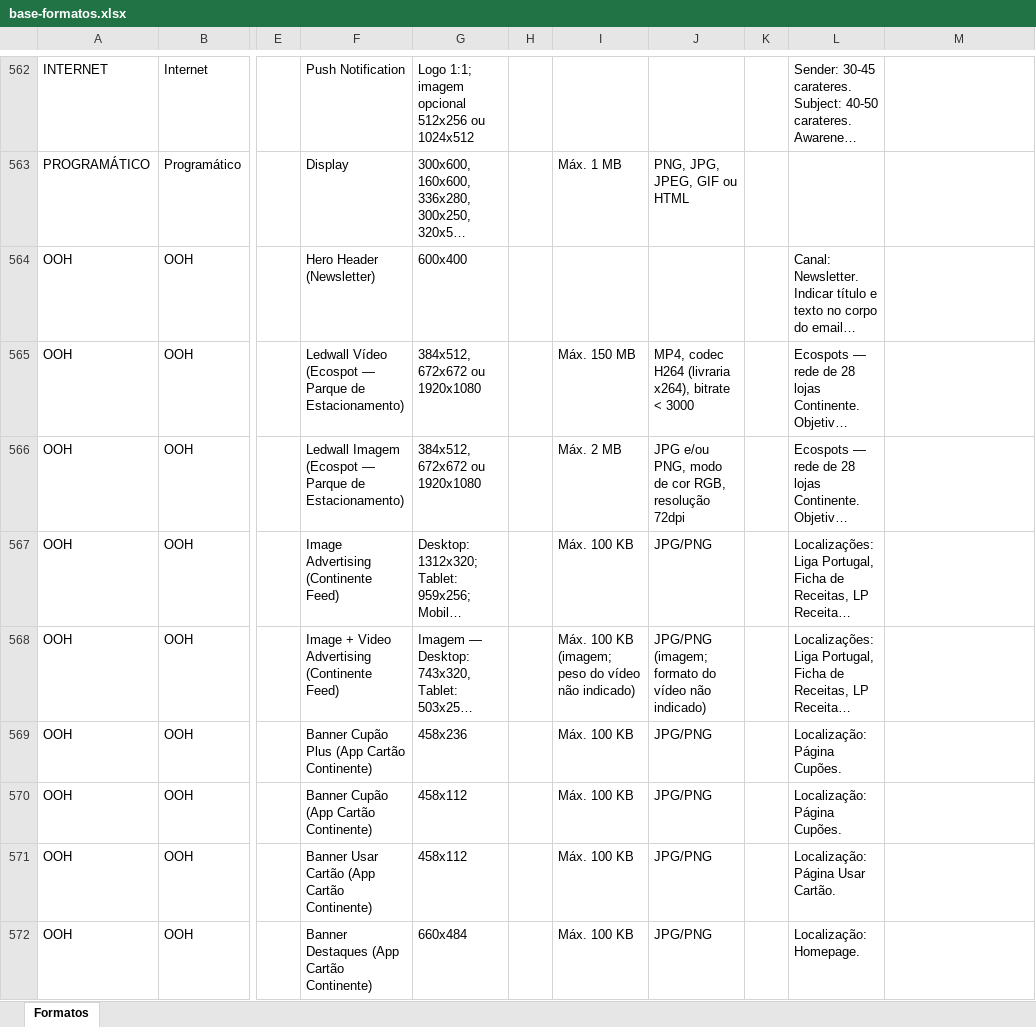
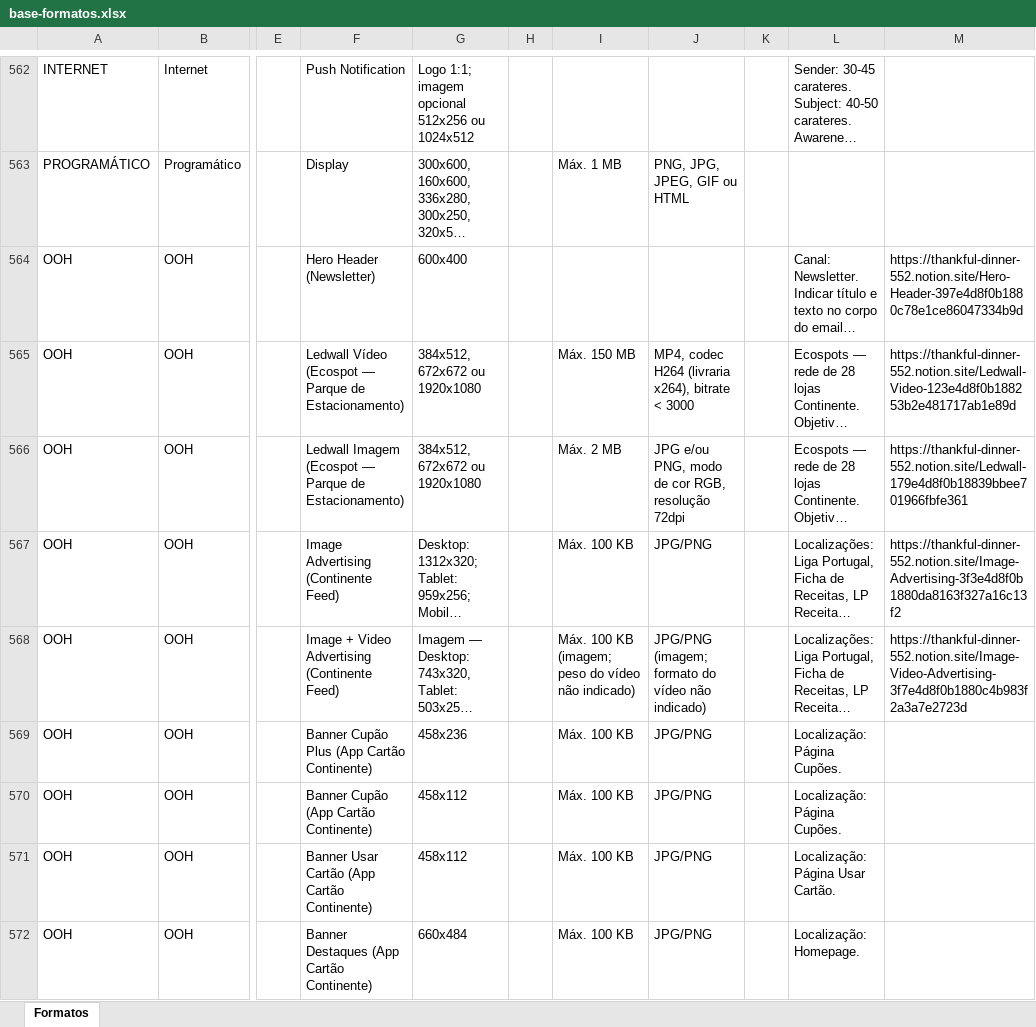
Before and after one commit to claudiarosa00/MS-Builder, an Excel workbook: data/base-formatos.xlsx, sheet Formatos, drawn as a sheet; only a part is shown, gaps mark what is left out; long unchanged cells end in …; values as stored, in another font and other column widths than the file's, no borders; the diff names each change by its address in the sheet, - before the commit and + after, or states it on an @@ line.

```diff
--- a/data/base-formatos.xlsx (sheet Formatos)
+++ b/data/base-formatos.xlsx (sheet Formatos)
-M564: (empty)
+M564: https://thankful-dinner-552.notion.site/Hero-Header-397e4d8f0b1880c78e1ce86047334b9d
-M565: (empty)
+M565: https://thankful-dinner-552.notion.site/Ledwall-Video-123e4d8f0b188253b2e481717ab1e89d
-M566: (empty)
+M566: https://thankful-dinner-552.notion.site/Ledwall-179e4d8f0b18839bbee701966fbfe361
-M567: (empty)
+M567: https://thankful-dinner-552.notion.site/Image-Advertising-3f3e4d8f0b1880da8163f327a16c13f2
-M568: (empty)
+M568: https://thankful-dinner-552.notion.site/Image-Video-Advertising-3f7e4d8f0b1880c4b983f2a3a7e2723d
```
Also changed, not shown: data/CSBuilder_Base_Formatos.xlsx.
